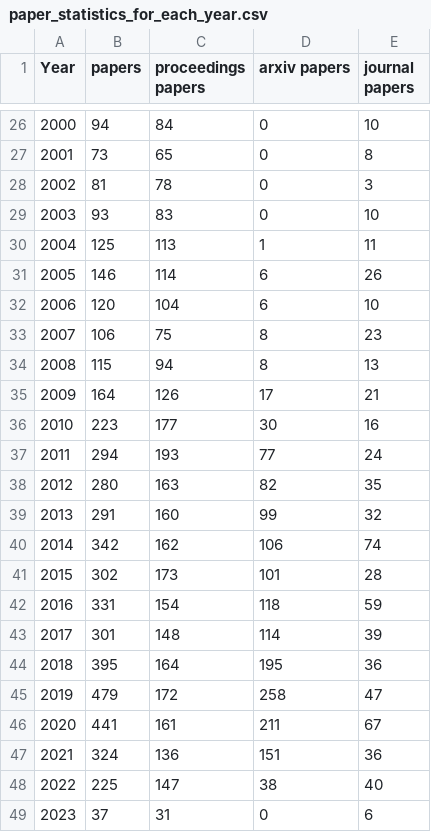
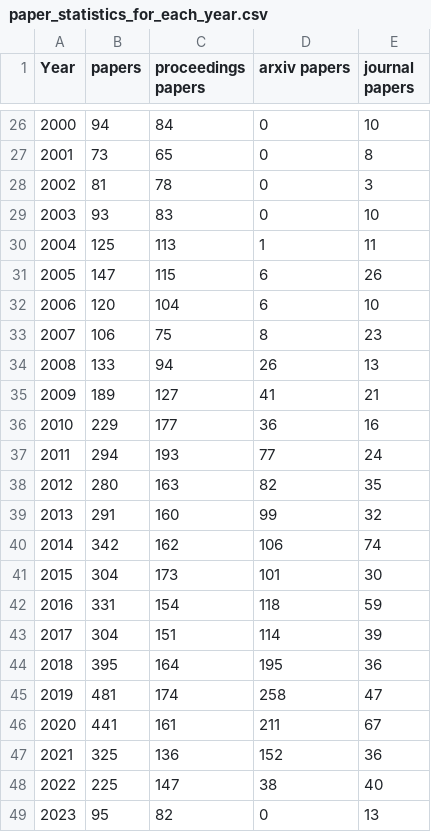
Before and after one commit to stringologytimes/StringologyTimes, a CSV file: data/paper_statistics_for_each_year.csv, drawn as a sheet; only a part is shown, gaps mark what is left out.

```diff
--- a/data/paper_statistics_for_each_year.csv
+++ b/data/paper_statistics_for_each_year.csv
@@ -30,8 +30,8 @@ Year, papers, proceedings papers, arxiv papers, journal papers
 2004, 125, 113, 1, 11
-2005, 146, 114, 6, 26
+2005, 147, 115, 6, 26
 2006, 120, 104, 6, 10
 2007, 106, 75, 8, 23
-2008, 115, 94, 8, 13
-2009, 164, 126, 17, 21
-2010, 223, 177, 30, 16
+2008, 133, 94, 26, 13
+2009, 189, 127, 41, 21
+2010, 229, 177, 36, 16
 2011, 294, 193, 77, 24
@@ -40,10 +40,10 @@ Year, papers, proceedings papers, arxiv papers, journal papers
 2014, 342, 162, 106, 74
-2015, 302, 173, 101, 28
+2015, 304, 173, 101, 30
 2016, 331, 154, 118, 59
-2017, 301, 148, 114, 39
+2017, 304, 151, 114, 39
 2018, 395, 164, 195, 36
-2019, 479, 172, 258, 47
+2019, 481, 174, 258, 47
 2020, 441, 161, 211, 67
-2021, 324, 136, 151, 36
+2021, 325, 136, 152, 36
 2022, 225, 147, 38, 40
-2023, 37, 31, 0, 6
+2023, 95, 82, 0, 13
```
Also changed, not shown: data/stringology_times_history.csv, 15 other files.
